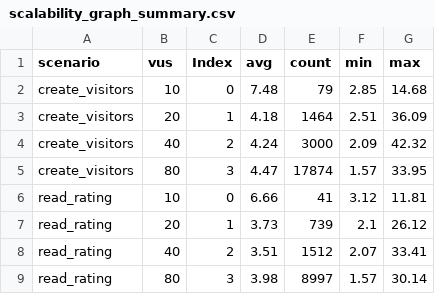
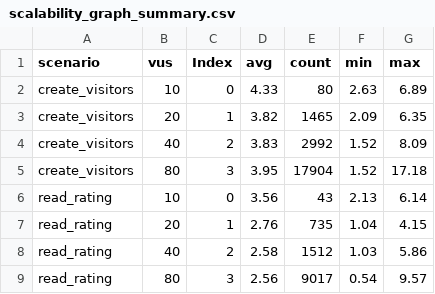
Before and after one commit to Yanaub/additional-service, a CSV file: k6/results/scalability_graph_summary.csv, drawn as a sheet.

```diff
--- a/k6/results/scalability_graph_summary.csv
+++ b/k6/results/scalability_graph_summary.csv
@@ -1,9 +1,9 @@
 scenario,vus,Index,avg,count,min,max
-create_visitors,10,0,7.48,79,2.85,14.68
-create_visitors,20,1,4.18,1464,2.51,36.09
-create_visitors,40,2,4.24,3000,2.09,42.32
-create_visitors,80,3,4.47,17874,1.57,33.95
-read_rating,10,0,6.66,41,3.12,11.81
-read_rating,20,1,3.73,739,2.1,26.12
-read_rating,40,2,3.51,1512,2.07,33.41
-read_rating,80,3,3.98,8997,1.57,30.14
+create_visitors,10,0,4.33,80,2.63,6.89
+create_visitors,20,1,3.82,1465,2.09,6.35
+create_visitors,40,2,3.83,2992,1.52,8.09
+create_visitors,80,3,3.95,17904,1.52,17.18
+read_rating,10,0,3.56,43,2.13,6.14
+read_rating,20,1,2.76,735,1.04,4.15
+read_rating,40,2,2.58,1512,1.03,5.86
+read_rating,80,3,2.56,9017,0.54,9.57
```
Also changed, not shown: 12 other files.
